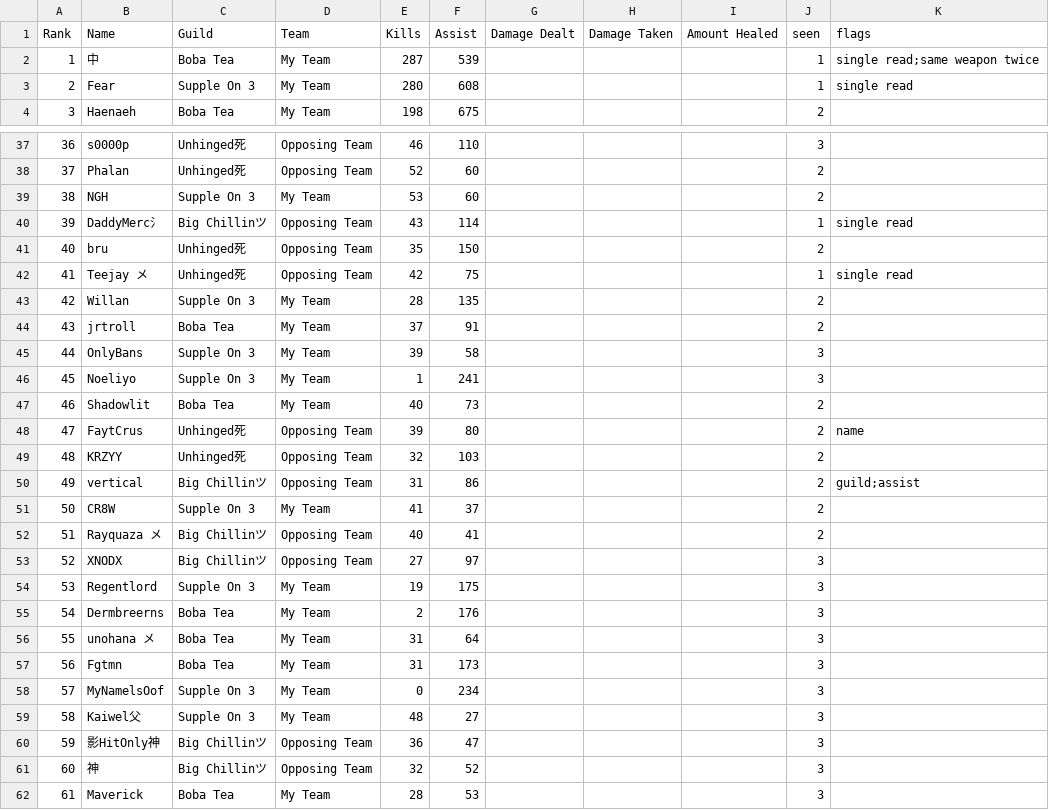
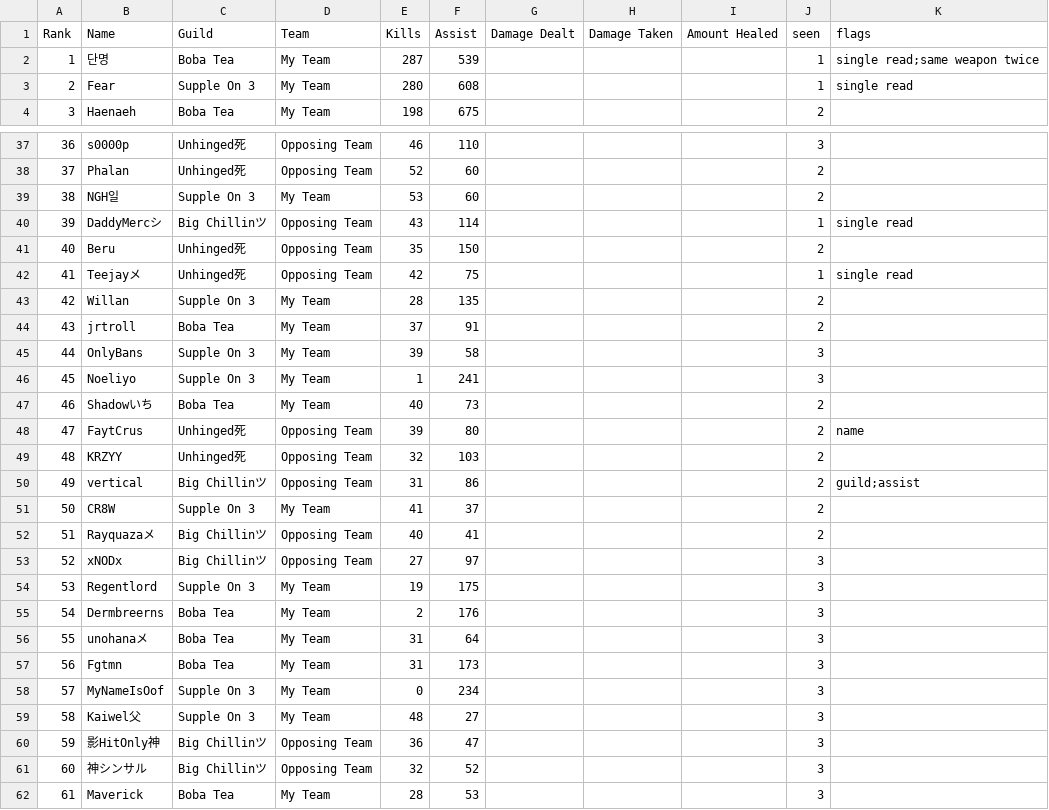
Before and after one commit to Voyl123/Tl-stats, a CSV file: m/2026-10-12_202346/leaderboard.csv, drawn as a sheet; only a part is shown, gaps mark what is left out; the diff covers the shown part only.

```diff
--- a/m/2026-10-12_202346/leaderboard.csv
+++ b/m/2026-10-12_202346/leaderboard.csv
@@ -1,3 +1,3 @@
 Rank,Name,Guild,Team,Kills,Assist,Damage Dealt,Damage Taken,Amount Healed,seen,flags
-1,中,Boba Tea,My Team,287,539,,,,1,single read;same weapon twice
+1,단명,Boba Tea,My Team,287,539,,,,1,single read;same weapon twice
 2,Fear,Supple On 3,My Team,280,608,,,,1,single read
@@ -38,6 +38,6 @@
 37,Phalan,Unhinged死,Opposing Team,52,60,,,,2,
-38,NGH,Supple On 3,My Team,53,60,,,,2,
-39,DaddyMerc氵,Big Chillinツ,Opposing Team,43,114,,,,1,single read
-40,bru,Unhinged死,Opposing Team,35,150,,,,2,
-41,Teejay メ,Unhinged死,Opposing Team,42,75,,,,1,single read
+38,NGH일,Supple On 3,My Team,53,60,,,,2,
+39,DaddyMercシ,Big Chillinツ,Opposing Team,43,114,,,,1,single read
+40,Beru,Unhinged死,Opposing Team,35,150,,,,2,
+41,Teejayメ,Unhinged死,Opposing Team,42,75,,,,1,single read
 42,Willan,Supple On 3,My Team,28,135,,,,2,
@@ -46,3 +46,3 @@
 45,Noeliyo,Supple On 3,My Team,1,241,,,,3,
-46,Shadowlit,Boba Tea,My Team,40,73,,,,2,
+46,Shadowいち,Boba Tea,My Team,40,73,,,,2,
 47,FaytCrus,Unhinged死,Opposing Team,39,80,,,,2,name
@@ -51,12 +51,12 @@
 50,CR8W,Supple On 3,My Team,41,37,,,,2,
-51,Rayquaza メ,Big Chillinツ,Opposing Team,40,41,,,,2,
-52,XNODX,Big Chillinツ,Opposing Team,27,97,,,,3,
+51,Rayquazaメ,Big Chillinツ,Opposing Team,40,41,,,,2,
+52,xNODx,Big Chillinツ,Opposing Team,27,97,,,,3,
 53,Regentlord,Supple On 3,My Team,19,175,,,,3,
 54,Dermbreerns,Boba Tea,My Team,2,176,,,,3,
-55,unohana メ,Boba Tea,My Team,31,64,,,,3,
+55,unohanaメ,Boba Tea,My Team,31,64,,,,3,
 56,Fgtmn,Boba Tea,My Team,31,173,,,,3,
-57,MyNamelsOof,Supple On 3,My Team,0,234,,,,3,
+57,MyNameIsOof,Supple On 3,My Team,0,234,,,,3,
 58,Kaiwel父,Supple On 3,My Team,48,27,,,,3,
 59,影HitOnly神,Big Chillinツ,Opposing Team,36,47,,,,3,
-60,神,Big Chillinツ,Opposing Team,32,52,,,,3,
+60,神シンサル,Big Chillinツ,Opposing Team,32,52,,,,3,
 61,Maverick,Boba Tea,My Team,28,53,,,,3,
```
Also changed, not shown: 48 edited cells elsewhere in this file, 6 other files.
